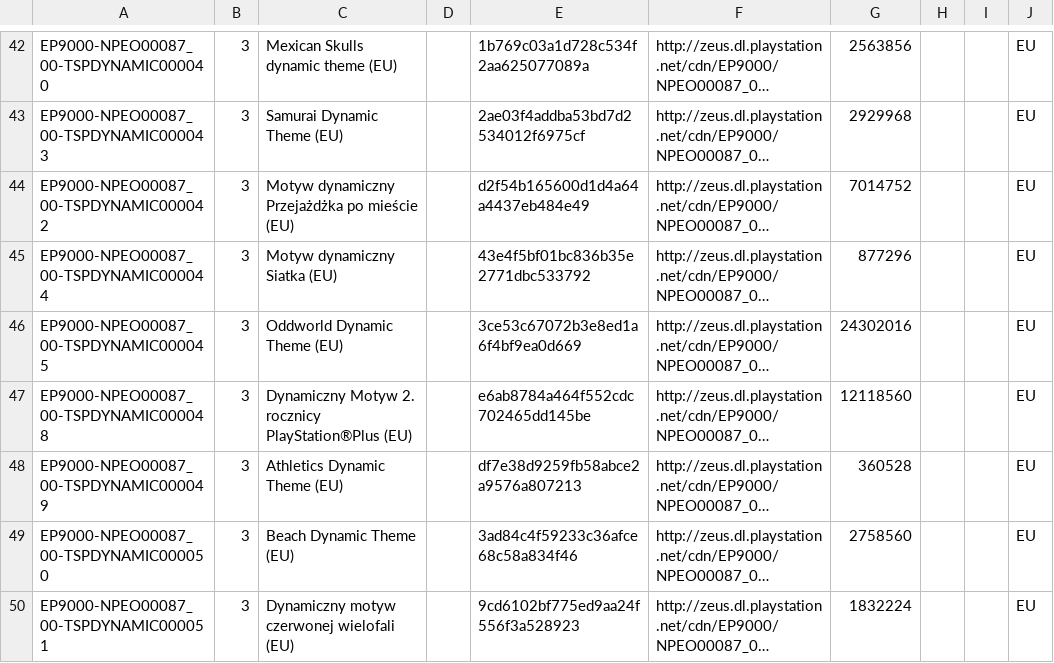
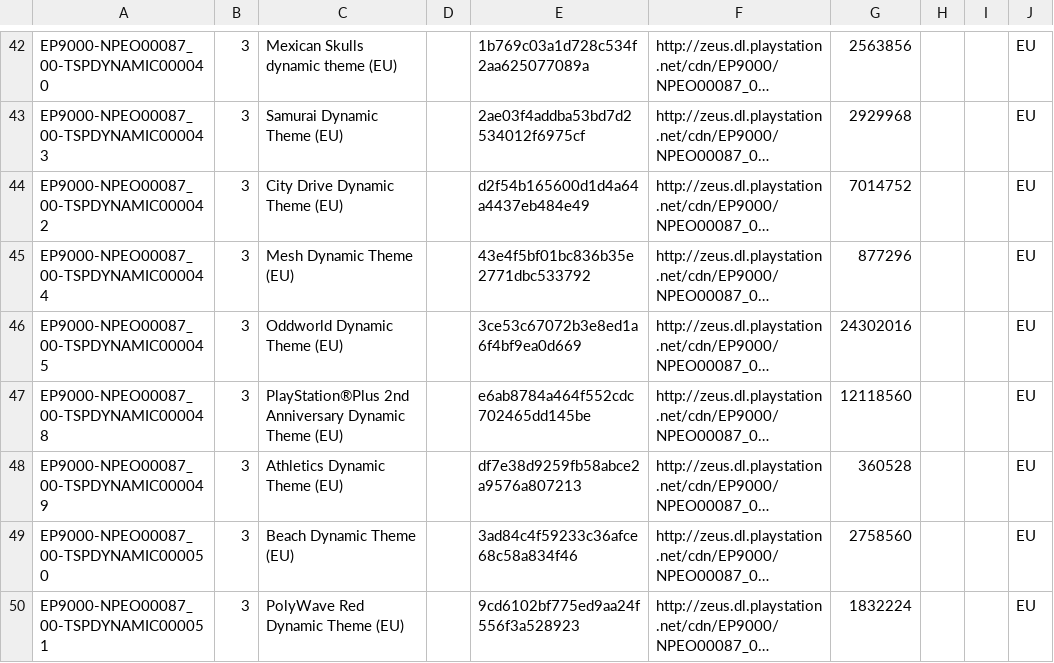
Before and after one commit to jy95/pkgi-ps3-nopaystation, a CSV file: output/pkgi_themes_pending.csv, drawn as a sheet; only a part is shown, gaps mark what is left out; long unchanged cells end in …; the diff covers the shown part only; the diff names each change by its address in the sheet, - before the commit and + after, or states it on an @@ line.

```diff
--- a/output/pkgi_themes_pending.csv
+++ b/output/pkgi_themes_pending.csv
-C44: Motyw dynamiczny Przejażdżka po mieście (EU)
+C44: City Drive Dynamic Theme (EU)
-C45: Motyw dynamiczny Siatka (EU)
+C45: Mesh Dynamic Theme (EU)
-C47: Dynamiczny Motyw 2. rocznicy PlayStation®Plus (EU)
+C47: PlayStation®Plus 2nd Anniversary Dynamic Theme (EU)
-C50: Dynamiczny motyw czerwonej wielofali (EU)
+C50: PolyWave Red Dynamic Theme (EU)
```
Also changed, not shown: 6 edited cells elsewhere in this file, input/pending_PS3_THEMES.tsv, 5 other files.
